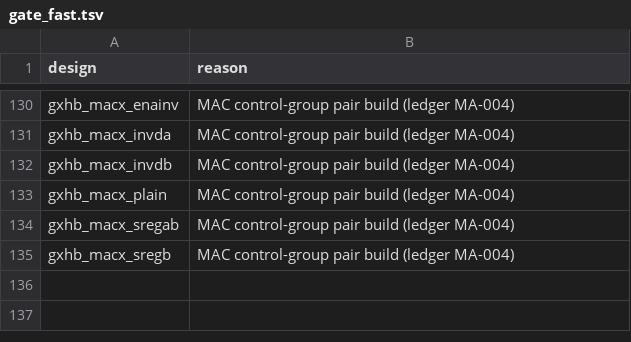
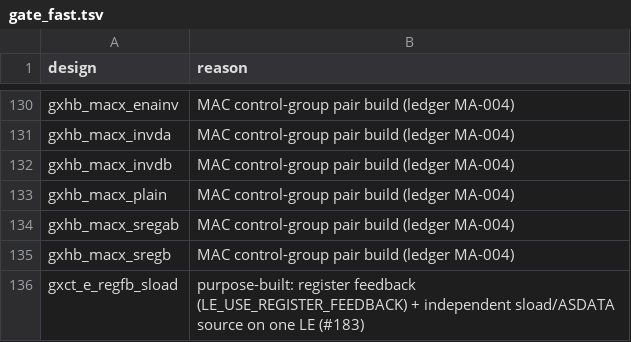
Before and after one commit to awtoau/pluribus, a TSV file: reference/gate_fast.tsv, drawn as a sheet; only a part is shown, gaps mark what is left out.

```diff
--- a/reference/gate_fast.tsv
+++ b/reference/gate_fast.tsv
@@ -135 +135,2 @@ gxhb_macx_sregab	MAC control-group pair build (ledger MA-004)
 gxhb_macx_sregb	MAC control-group pair build (ledger MA-004)
+gxct_e_regfb_sload	purpose-built: register feedback (LE_USE_REGISTER_FEEDBACK) + independent sload/ASDATA source on one LE (#183)
```
Also changed, not shown: reference/corpus_keep.tsv, reference/rules.tsv, 7 other files.
